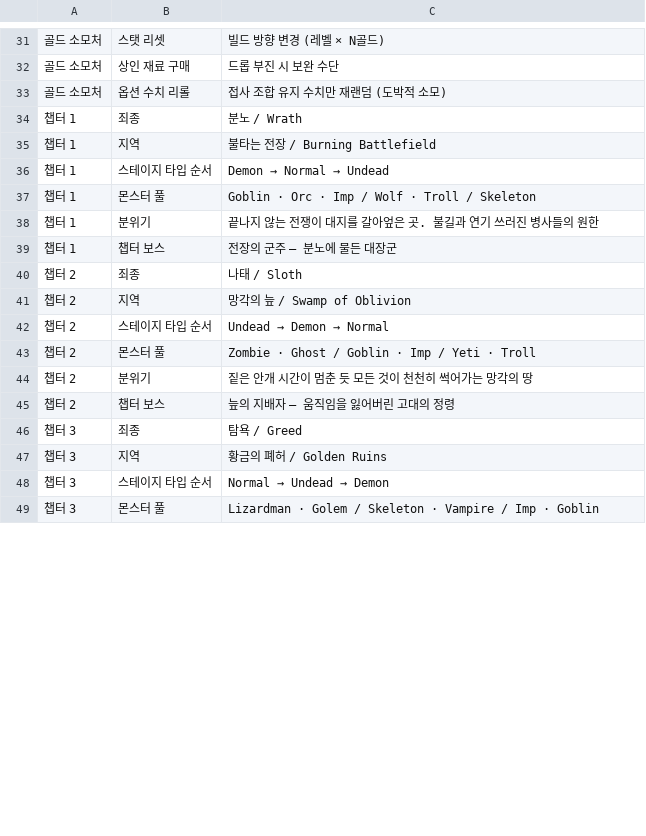
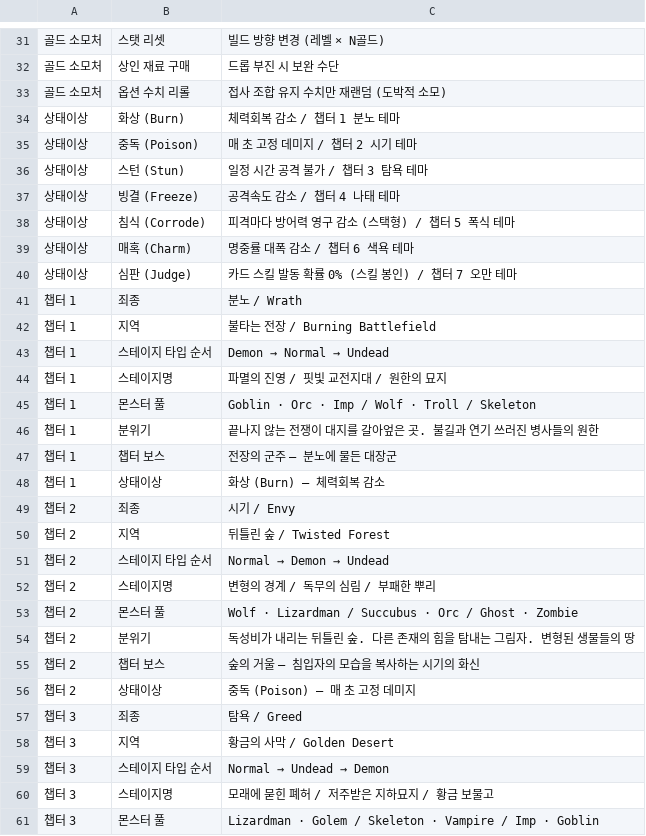
Before and after one commit to dldudcks91/TheSevenRPG, a CSV file: fastapi/docs/game_design/세계.csv, drawn as a sheet; only a part is shown, gaps mark what is left out; addresses are those after the commit; the diff covers the shown part only; the diff names each change by its address in the sheet, - before the commit and + after, or states it on an @@ line.

```diff
--- a/fastapi/docs/game_design/세계.csv
+++ b/fastapi/docs/game_design/세계.csv
+row 34: 상태이상 | 화상 (Burn) | 체력회복 감소 / 챕터 1 분노 테마
+row 35: 상태이상 | 중독 (Poison) | 매 초 고정 데미지 / 챕터 2 시기 테마
+row 36: 상태이상 | 스턴 (Stun) | 일정 시간 공격 불가 / 챕터 3 탐욕 테마
+row 37: 상태이상 | 빙결 (Freeze) | 공격속도 감소 / 챕터 4 나태 테마
+row 38: 상태이상 | 침식 (Corrode) | 피격마다 방어력 영구 감소 (스택형) / 챕터 5 폭식 테마
+row 39: 상태이상 | 매혹 (Charm) | 명중률 대폭 감소 / 챕터 6 색욕 테마
+row 40: 상태이상 | 심판 (Judge) | 카드 스킬 발동 확률 0% (스킬 봉인) / 챕터 7 오만 테마
+row 44: 챕터 1 | 스테이지명 | 파멸의 진영 / 핏빛 교전지대 / 원한의 묘지
+row 48: 챕터 1 | 상태이상 | 화상 (Burn) — 체력회복 감소
-C49: 나태 / Sloth
+C49: 시기 / Envy
-C50: 망각의 늪 / Swamp of Oblivion
+C50: 뒤틀린 숲 / Twisted Forest
@@ C51: Undead → Demon → Normal → Normal → Demon → Undead @@
+row 52: 챕터 2 | 스테이지명 | 변형의 경계 / 독무의 심림 / 부패한 뿌리
-C53: Zombie · Ghost / Goblin · Imp / Yeti · Troll
+C53: Wolf · Lizardman / Succubus · Orc / Ghost · Zombie
-C54: 짙은 안개 시간이 멈춘 듯 모든 것이 천천히 썩어가는 망각의 땅
+C54: 독성비가 내리는 뒤틀린 숲. 다른 존재의 힘을 탐내는 그림자. 변형된 생물들의 땅
-C55: 늪의 지배자 — 움직임을 잃어버린 고대의 정령
+C55: 숲의 거울 — 침입자의 모습을 복사하는 시기의 화신
+row 56: 챕터 2 | 상태이상 | 중독 (Poison) — 매 초 고정 데미지
-C58: 황금의 폐허 / Golden Ruins
+C58: 황금의 사막 / Golden Desert
+row 60: 챕터 3 | 스테이지명 | 모래에 묻힌 폐허 / 저주받은 지하묘지 / 황금 보물고
```
Also changed, not shown: 9 added rows and 8 edited cells elsewhere in this file, fastapi/meta_data/chapter_info.csv, fastapi/meta_data/chapter_monster_pool.csv, 10 other files.
